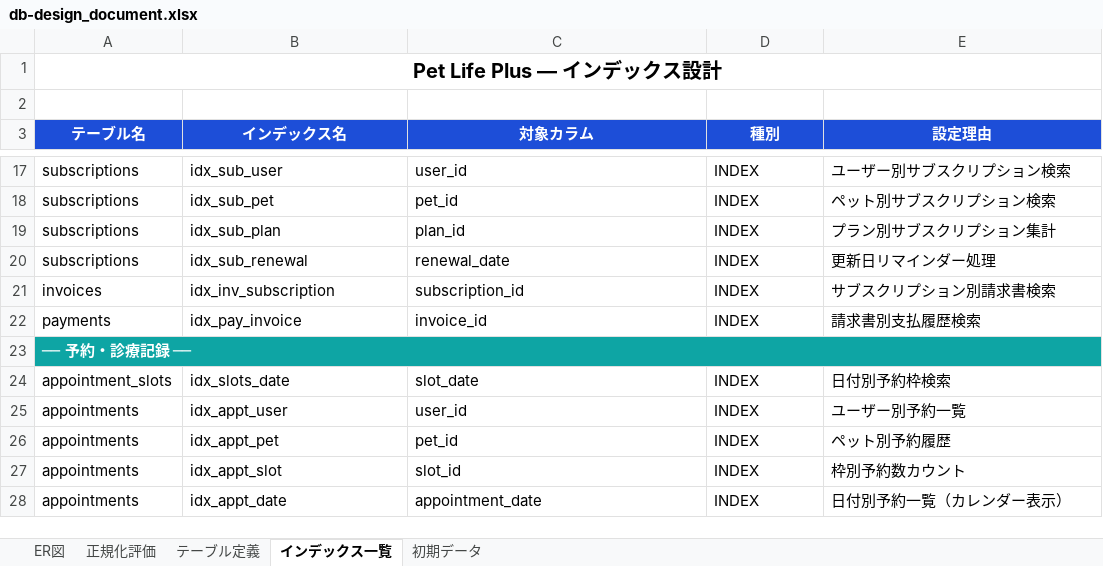
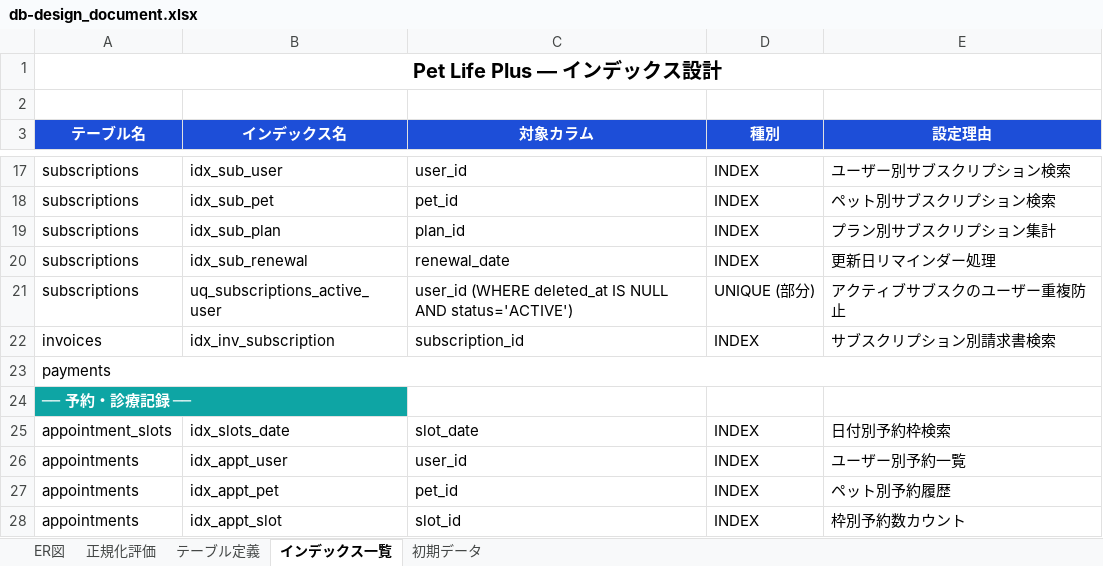
Before and after one commit to shimizu-dot/petlifeplus_site, an Excel workbook: docs/db-design_document.xlsx, sheet インデックス一覧, drawn as a sheet; only a part is shown, gaps mark what is left out; the shorter side is filled out with more unchanged rows; values as stored, in another font and other column widths than the file's, no borders; removed rows and columns are numbered as before the commit, all else as after; the diff covers the shown part only; the diff names each change by its address in the sheet, - before the commit and + after, or states it on an @@ line.

```diff
--- a/docs/db-design_document.xlsx (sheet インデックス一覧)
+++ b/docs/db-design_document.xlsx (sheet インデックス一覧)
+row 21: subscriptions | uq_subscriptions_active_user | user_id (WHERE deleted_at IS NULL AND status='ACTIVE') | UNIQUE (部分) | アクティブサブスクのユーザー重複防止
-row 22: payments | idx_pay_invoice | invoice_id | INDEX | 請求書別支払履歴検索
+row 23: payments
-A23:E23 merged
```
Also changed, not shown: 4 added rows, 3 removed rows, 2 edited cells and merged cells elsewhere in this sheet, sheet テーブル定義, sheet 初期データ, docs/sitemap_document.xlsx, docs/test_report_document.xlsx, 17 other files.
